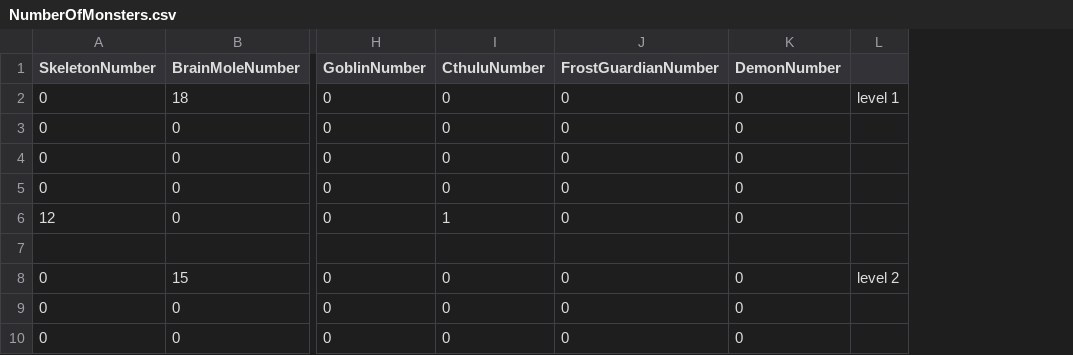
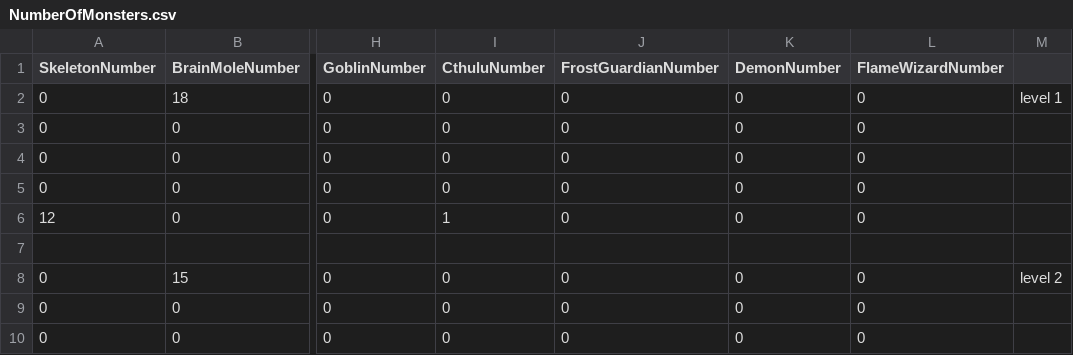
Before and after one commit to AdhamHussam/DungeonSlayerV2, a CSV file: NumberOfMonsters.csv, drawn as a sheet; only a part is shown, gaps mark what is left out; the diff names each change by its address in the sheet, - before the commit and + after, or states it on an @@ line.

Commit message:
flame wizard

```diff
--- a/NumberOfMonsters.csv
+++ b/NumberOfMonsters.csv
+column L (FlameWizardNumber), rows 2-10: 0 | 0 | 0 | 0 | 0 |  | 0 | 0 | 0
```
Also changed, not shown: 10 other files.
